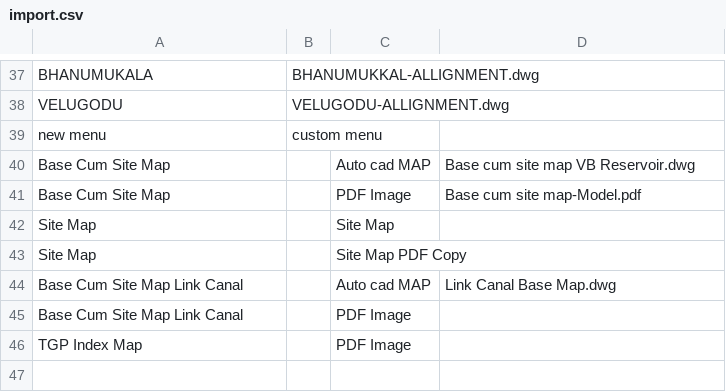
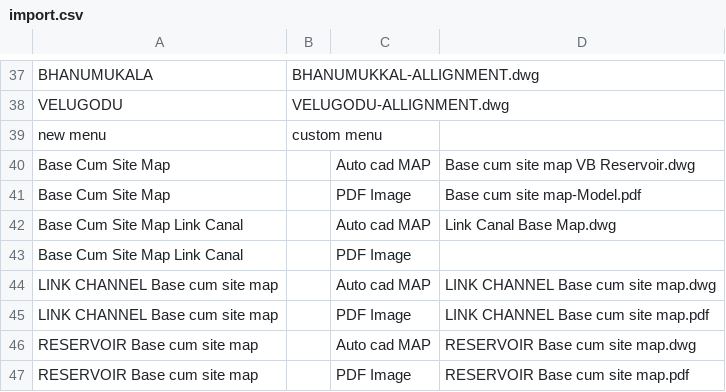
Before and after one commit to planetskht/TGP-Link-Canal-VBR, a CSV file: import.csv, drawn as a sheet; only a part is shown, gaps mark what is left out; removed rows and columns are numbered as before the commit, all else as after; the diff names each change by its address in the sheet, - before the commit and + after, or states it on an @@ line.

Commit message:
added custom menu data

```diff
--- a/import.csv
+++ b/import.csv
-row 42: Site Map |  | Site Map
-row 43: Site Map |  | Site Map PDF Copy
-row 46: TGP Index Map |  | PDF Image
+row 44: LINK CHANNEL Base cum site map |  | Auto cad MAP | LINK CHANNEL Base cum site map.dwg
+row 45: LINK CHANNEL Base cum site map |  | PDF Image | LINK CHANNEL Base cum site map.pdf
+row 46: RESERVOIR Base cum site map |  | Auto cad MAP | RESERVOIR Base cum site map.dwg
+row 47: RESERVOIR Base cum site map |  | PDF Image | RESERVOIR Base cum site map.pdf
```
Also changed, not shown: 4 other files.
